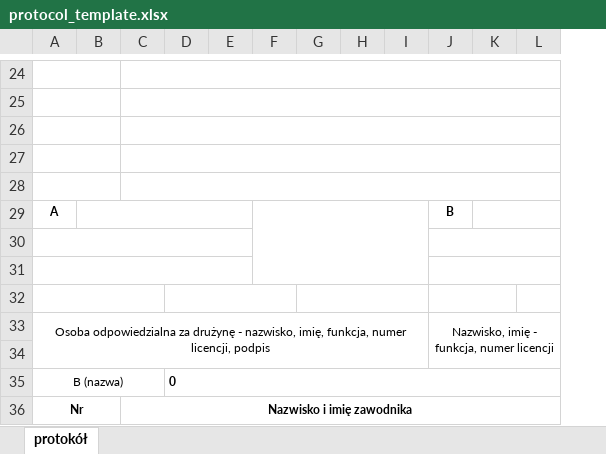
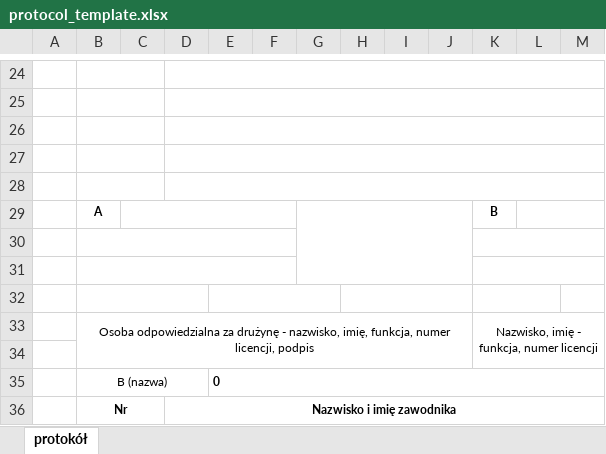
Before and after one commit to Radzio310/zprp-backend, an Excel workbook: app/templates/protocol_template.xlsx, sheet protokół, drawn as a sheet; only a part is shown, gaps mark what is left out; values as stored, in another font and other column widths than the file's, no borders; charts and pictures not drawn; removed rows and columns are numbered as before the commit, all else as after; the diff covers the shown part only; the diff names each change by its address in the sheet, - before the commit and + after, or states it on an @@ line.

Commit message:
protokół badania

```diff
--- a/app/templates/protocol_template.xlsx (sheet protokół)
+++ b/app/templates/protocol_template.xlsx (sheet protokół)
+column A, empty
-column E, empty
+column J, empty
-B29:E29 merged
+C29:F29 merged
-F29:I31 merged
+G29:J31 merged
-A30:E30 merged
+B30:F30 merged
-A31:E31 merged
+B31:F31 merged
-D32:F32 merged
+E32:G32 merged
-G32:I32 merged
+H32:J32 merged
```
Also changed, not shown: merged cells elsewhere in this sheet, formulas that keep their value, charts or pictures, 5 other files.
